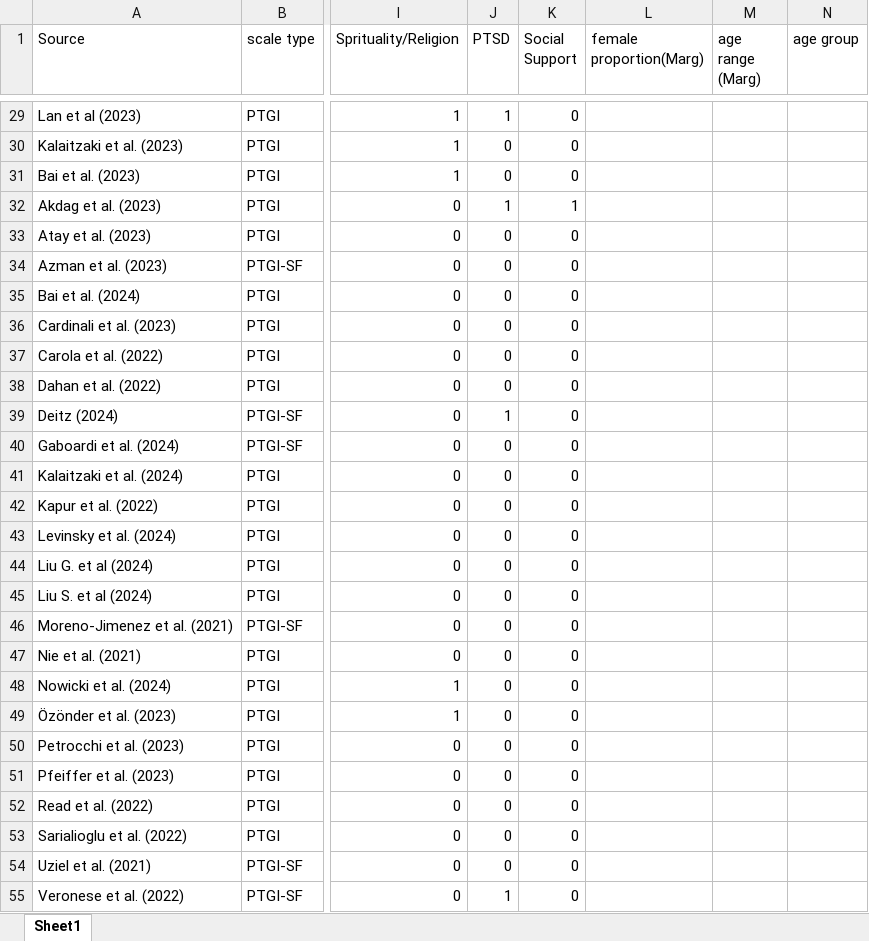
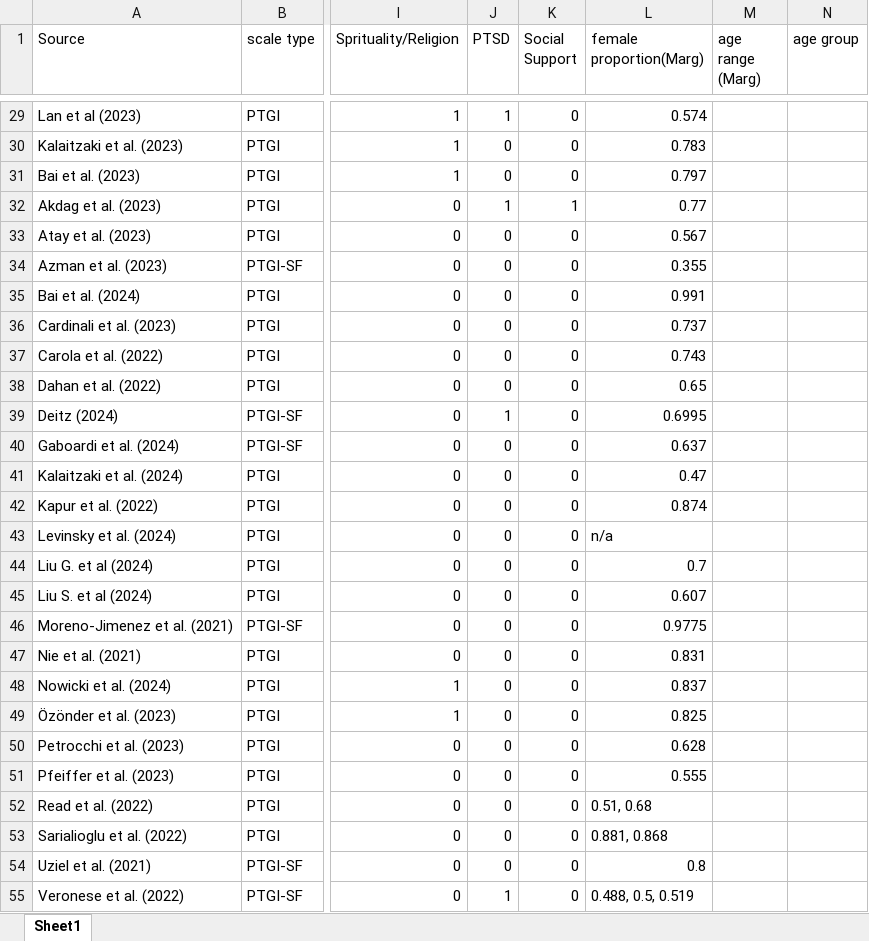
Before and after one commit to qizhouduan-nd/ptg-covid, an Excel workbook: effect_sizes_and_moderators.xlsx, sheet Sheet1, drawn as a sheet; only a part is shown, gaps mark what is left out; values as stored, in another font and other column widths than the file's, no borders; the diff covers the shown part only; the diff names each change by its address in the sheet, - before the commit and + after, or states it on an @@ line.

```diff
--- a/effect_sizes_and_moderators.xlsx (sheet Sheet1)
+++ b/effect_sizes_and_moderators.xlsx (sheet Sheet1)
-L29 (female proportion(Marg)): (empty)
+L29 (female proportion(Marg)): 0.574
-L30 (female proportion(Marg)): (empty)
+L30 (female proportion(Marg)): 0.783
-L31 (female proportion(Marg)): (empty)
+L31 (female proportion(Marg)): 0.797
-L32 (female proportion(Marg)): (empty)
+L32 (female proportion(Marg)): 0.77
-L33 (female proportion(Marg)): (empty)
+L33 (female proportion(Marg)): 0.567
-L34 (female proportion(Marg)): (empty)
+L34 (female proportion(Marg)): 0.355
-L35 (female proportion(Marg)): (empty)
+L35 (female proportion(Marg)): 0.991
-L36 (female proportion(Marg)): (empty)
+L36 (female proportion(Marg)): 0.737
-L37 (female proportion(Marg)): (empty)
+L37 (female proportion(Marg)): 0.743
-L38 (female proportion(Marg)): (empty)
+L38 (female proportion(Marg)): 0.65
-L39 (female proportion(Marg)): (empty)
+L39 (female proportion(Marg)): 0.6995
-L40 (female proportion(Marg)): (empty)
+L40 (female proportion(Marg)): 0.637
-L41 (female proportion(Marg)): (empty)
+L41 (female proportion(Marg)): 0.47
-L42 (female proportion(Marg)): (empty)
+L42 (female proportion(Marg)): 0.874
-L43 (female proportion(Marg)): (empty)
+L43 (female proportion(Marg)): n/a
-L44 (female proportion(Marg)): (empty)
+L44 (female proportion(Marg)): 0.7
-L45 (female proportion(Marg)): (empty)
+L45 (female proportion(Marg)): 0.607
-L46 (female proportion(Marg)): (empty)
+L46 (female proportion(Marg)): 0.9775
-L47 (female proportion(Marg)): (empty)
+L47 (female proportion(Marg)): 0.831
-L48 (female proportion(Marg)): (empty)
+L48 (female proportion(Marg)): 0.837
-L49 (female proportion(Marg)): (empty)
+L49 (female proportion(Marg)): 0.825
-L50 (female proportion(Marg)): (empty)
+L50 (female proportion(Marg)): 0.628
-L51 (female proportion(Marg)): (empty)
+L51 (female proportion(Marg)): 0.555
-L52 (female proportion(Marg)): (empty)
+L52 (female proportion(Marg)): 0.51, 0.68
-L53 (female proportion(Marg)): (empty)
+L53 (female proportion(Marg)): 0.881, 0.868
-L54 (female proportion(Marg)): (empty)
+L54 (female proportion(Marg)): 0.8
-L55 (female proportion(Marg)): (empty)
+L55 (female proportion(Marg)): 0.488, 0.5, 0.519
```
Also changed, not shown: 17 added rows and 44 edited cells elsewhere in this sheet, formulas that keep their value, 1 other file.
